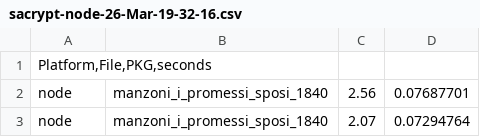
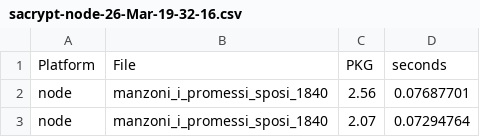
Before and after one commit to JJ/cemed-green-software, a CSV file: code/data/sacrypt-node-26-Mar-19-32-16.csv, drawn as a sheet; only a part is shown.

```diff
--- a/code/data/sacrypt-node-26-Mar-19-32-16.csv
+++ b/code/data/sacrypt-node-26-Mar-19-32-16.csv
@@ -1,2 +1,2 @@
-Platform,File,PKG,seconds
+Platform;File;PKG;seconds
 node; manzoni_i_promessi_sposi_1840; 2.56; 0.07687701
```
Also changed, not shown: 2 other files.
